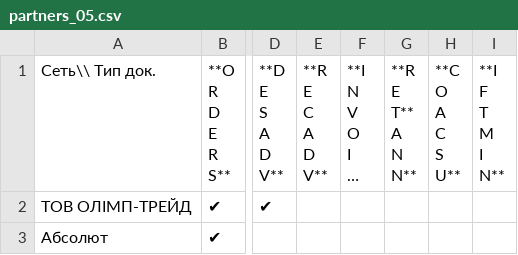
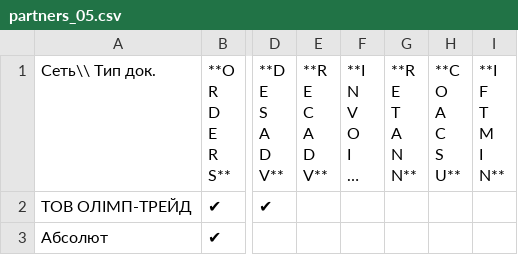
Before and after one commit to EDI-N/Docs, a CSV file: docs/source/general/tables/partners_05.csv, drawn as a sheet; only a part is shown, gaps mark what is left out; long unchanged cells end in …; ↵ is a line break in a cell; the diff names each change by its address in the sheet, - before the commit and + after, or states it on an @@ line.

Commit message:
Update partners_05.csv

```diff
--- a/docs/source/general/tables/partners_05.csv
+++ b/docs/source/general/tables/partners_05.csv
-G1: **R ↵ E ↵ T** ↵ A ↵ N ↵ N**
+G1: **R ↵ E ↵ T ↵ A ↵ N ↵ N**
```
